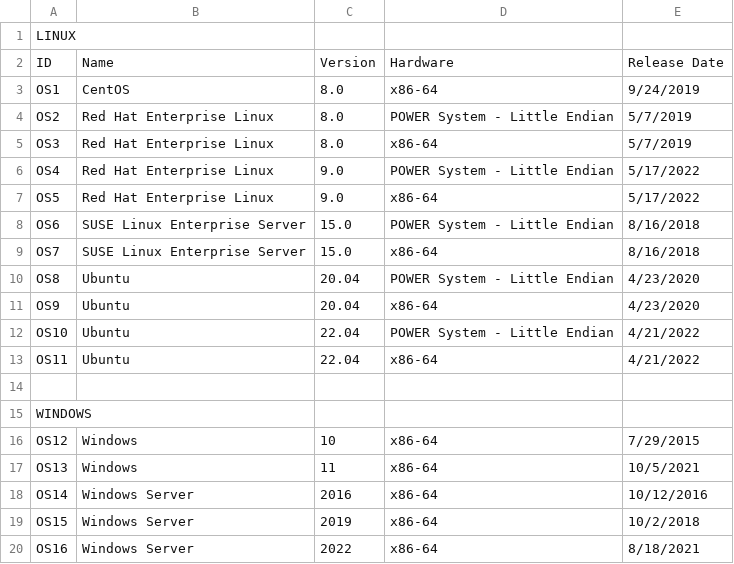
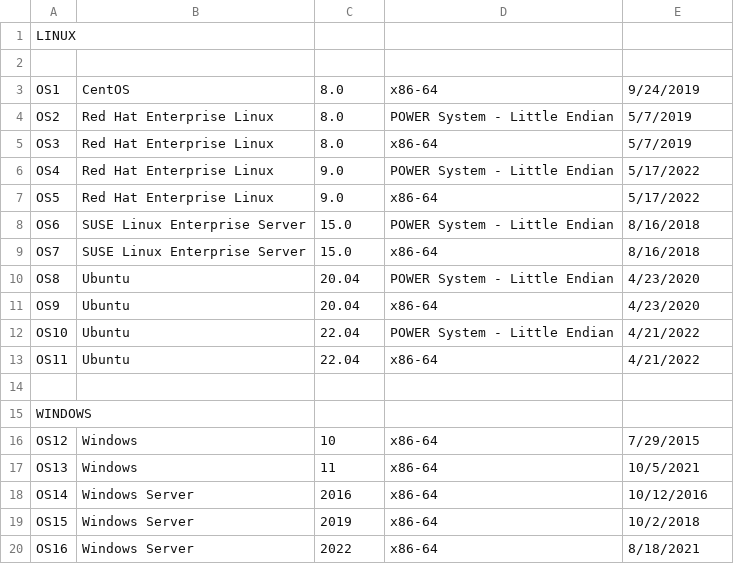
Before and after one commit to LeUndecisive/CISGroup, a CSV file: FinalProjectDataOS.csv, drawn as a sheet; the diff names each change by its address in the sheet, - before the commit and + after, or states it on an @@ line.

Commit message:
Update FinalProjectDataOS.csv

```diff
--- a/FinalProjectDataOS.csv
+++ b/FinalProjectDataOS.csv
-row 2: ID | Name | Version | Hardware | Release Date
+row 2: (empty)
```
